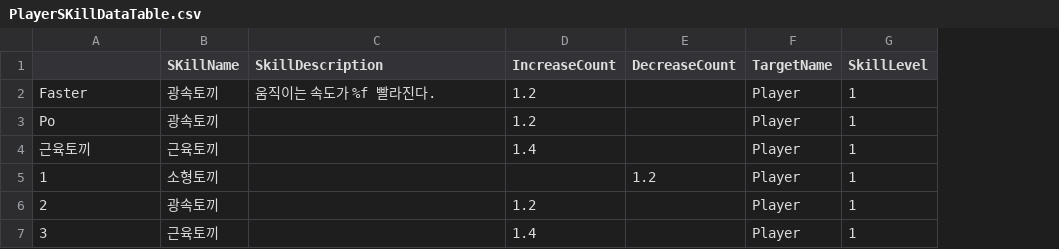
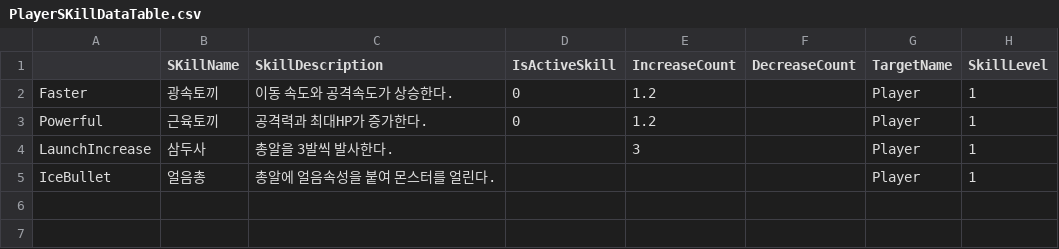
Before and after one commit to JINWOO-0715/RabbitBomb, a CSV file: Content/PlayerSKillDataTable.csv, drawn as a sheet; removed rows and columns are numbered as before the commit, all else as after; the diff names each change by its address in the sheet, - before the commit and + after, or states it on an @@ line.

```diff
--- a/Content/PlayerSKillDataTable.csv
+++ b/Content/PlayerSKillDataTable.csv
+column D (IsActiveSkill), rows 2-3: 0 | 0
-C2 (SkillDescription): 움직이는 속도가 %f 빨라진다.
+C2 (SkillDescription): 이동 속도와 공격속도가 상승한다.
-A3: Po
+A3: Powerful
-B3 (SKillName): 광속토끼
+B3 (SKillName): 근육토끼
-C3 (SkillDescription): (empty)
+C3 (SkillDescription): 공격력과 최대HP가 증가한다.
-row 4: 근육토끼 | 근육토끼 |  | 1.4 |  | Player | 1
-row 5: 1 | 소형토끼 |  |  | 1.2 | Player | 1
-row 6: 2 | 광속토끼 |  | 1.2 |  | Player | 1
-row 7: 3 | 근육토끼 |  | 1.4 |  | Player | 1
+row 4: LaunchIncrease | 삼두사 | 총알을 3발씩 발사한다. |  | 3 |  | Player | 1
+row 5: IceBullet | 얼음총 | 총알에 얼음속성을 붙여 몬스터를 얼린다. |  |  |  | Player | 1
```
Also changed, not shown: 6 other files.
